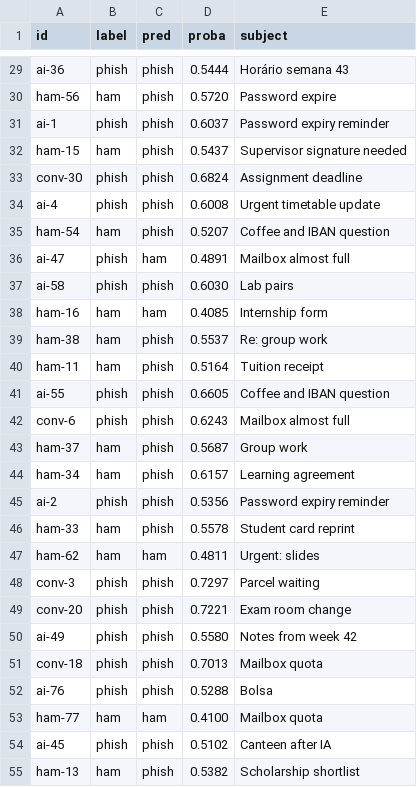
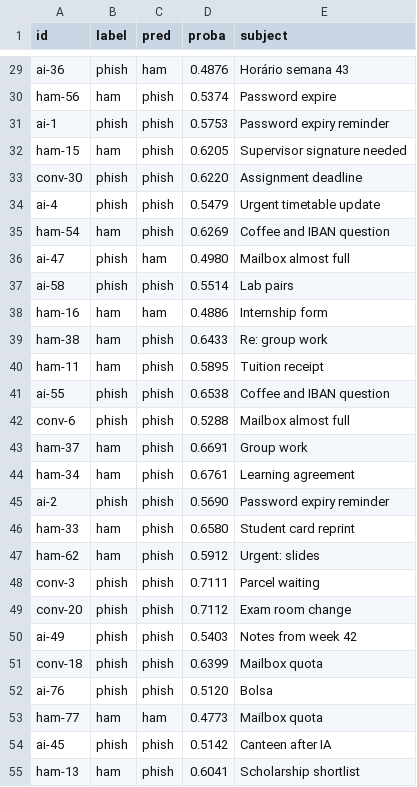
Before and after one commit to rinorbasholli/InsightFlow-AI-Rinor-Basholli-s-Thesis-, a CSV file: eval/phishing/results/predictions.csv, drawn as a sheet; only a part is shown, gaps mark what is left out; the diff covers the shown part only; the diff names each change by its address in the sheet, - before the commit and + after, or states it on an @@ line.

```diff
--- a/eval/phishing/results/predictions.csv
+++ b/eval/phishing/results/predictions.csv
-C29 (pred): phish
+C29 (pred): ham
-D29 (proba): 0.5444
+D29 (proba): 0.4876
-D30 (proba): 0.5720
+D30 (proba): 0.5374
-D31 (proba): 0.6037
+D31 (proba): 0.5753
-D32 (proba): 0.5437
+D32 (proba): 0.6205
-D33 (proba): 0.6824
+D33 (proba): 0.6220
-D34 (proba): 0.6008
+D34 (proba): 0.5479
-D35 (proba): 0.5207
+D35 (proba): 0.6269
-D36 (proba): 0.4891
+D36 (proba): 0.4980
-D37 (proba): 0.6030
+D37 (proba): 0.5514
-D38 (proba): 0.4085
+D38 (proba): 0.4886
-D39 (proba): 0.5537
+D39 (proba): 0.6433
-D40 (proba): 0.5164
+D40 (proba): 0.5895
-D41 (proba): 0.6605
+D41 (proba): 0.6538
-D42 (proba): 0.6243
+D42 (proba): 0.5288
-D43 (proba): 0.5687
+D43 (proba): 0.6691
-D44 (proba): 0.6157
+D44 (proba): 0.6761
-D45 (proba): 0.5356
+D45 (proba): 0.5690
-D46 (proba): 0.5578
+D46 (proba): 0.6580
-C47 (pred): ham
+C47 (pred): phish
-D47 (proba): 0.4811
+D47 (proba): 0.5912
-D48 (proba): 0.7297
+D48 (proba): 0.7111
-D49 (proba): 0.7221
+D49 (proba): 0.7112
-D50 (proba): 0.5580
+D50 (proba): 0.5403
-D51 (proba): 0.7013
+D51 (proba): 0.6399
-D52 (proba): 0.5288
+D52 (proba): 0.5120
-D53 (proba): 0.4100
+D53 (proba): 0.4773
-D54 (proba): 0.5102
+D54 (proba): 0.5142
-D55 (proba): 0.5382
+D55 (proba): 0.6041
```
Also changed, not shown: 33 edited cells elsewhere in this file, 40 other files.
